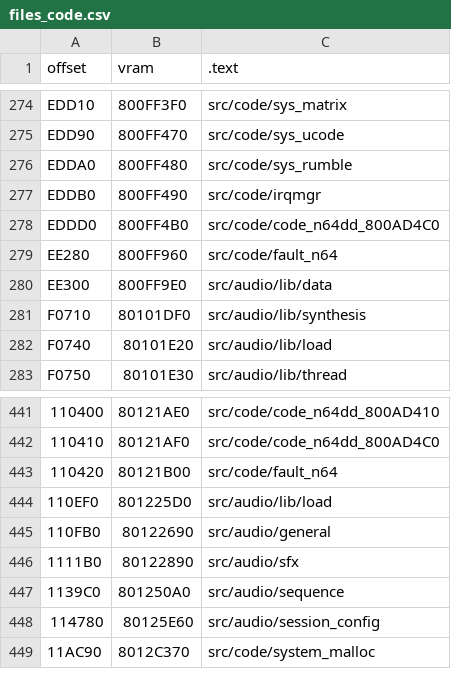
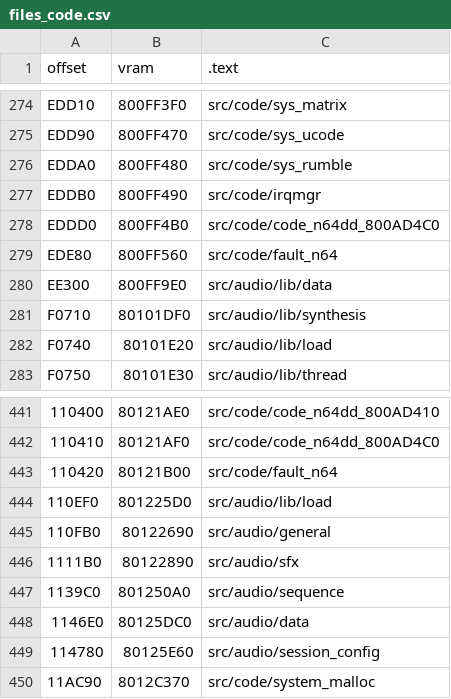
Before and after one commit to Dragorn421/oot, a CSV file: tools/disasm/ntsc-1.2/files_code.csv, drawn as a sheet; only a part is shown, gaps mark what is left out; the diff names each change by its address in the sheet, - before the commit and + after, or states it on an @@ line.

Commit message:
[ntsc-1.2] Fix some data / disassembly / undefined_syms (#2103)
* Fix some data splits

* Use real fault functions in cic6105.c

* Fix fault_n64.c data sizes

* Format

```diff
--- a/tools/disasm/ntsc-1.2/files_code.csv
+++ b/tools/disasm/ntsc-1.2/files_code.csv
-A279 (offset): EE280
+A279 (offset): EDE80
-B279 (vram): 800FF960
+B279 (vram): 800FF560
+row 448: 1146E0 | 80125DC0 | src/audio/data
```
Also changed, not shown: 3 other files.
